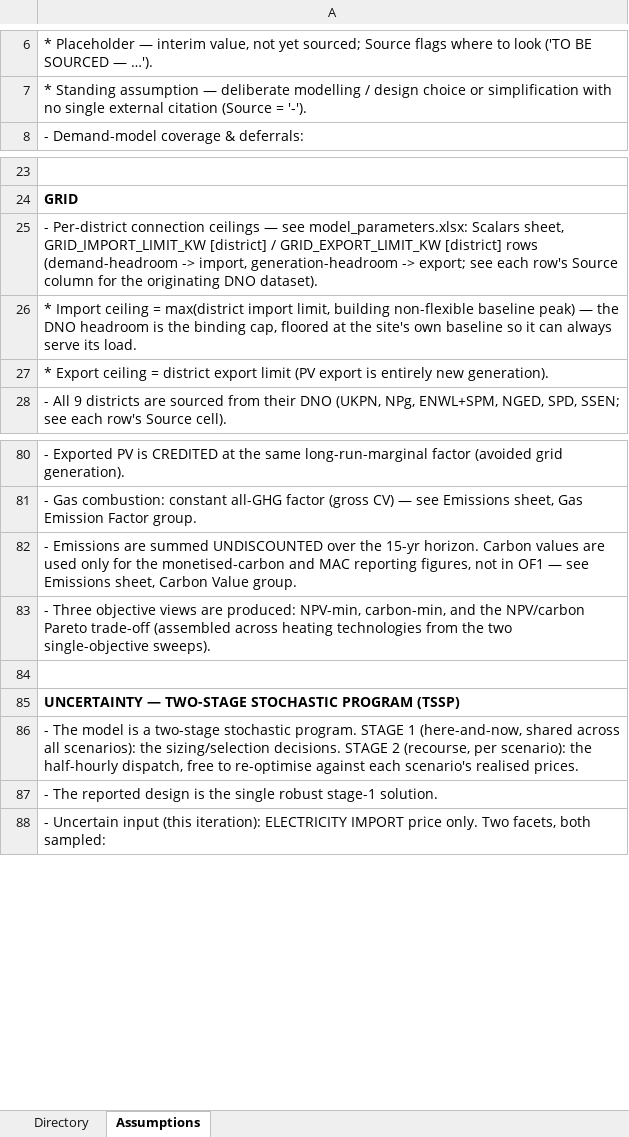
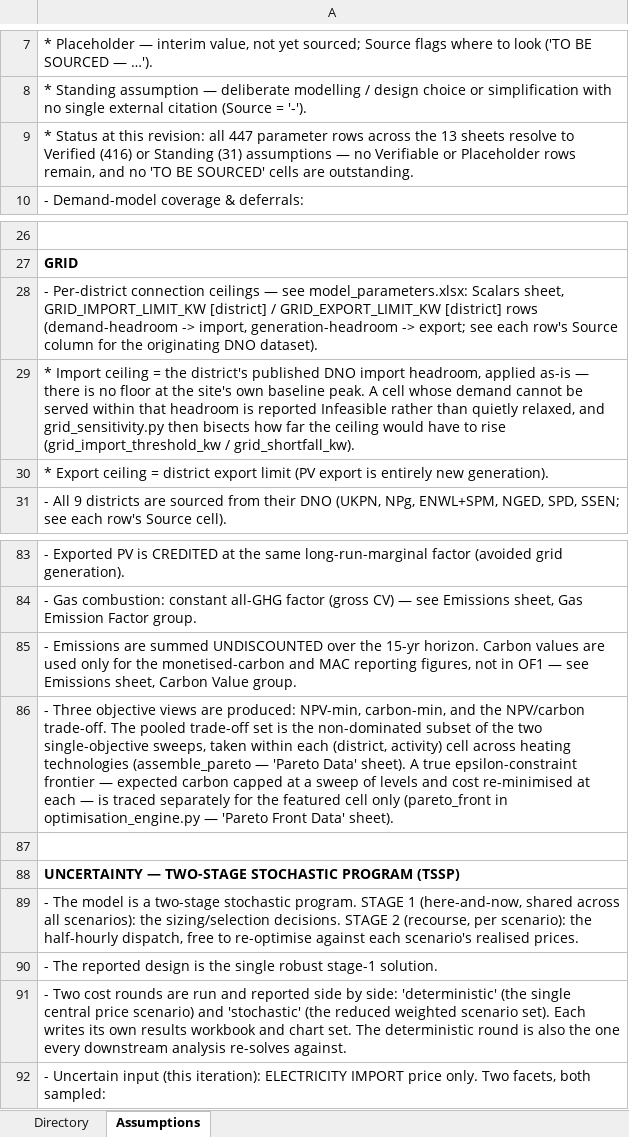
Before and after one commit to tan-tanya/energy-optimisation, an Excel workbook: data/00 readme.xlsx, sheet Assumptions, drawn as a sheet; only a part is shown, gaps mark what is left out; values as stored, in another font and other column widths than the file's, no borders; addresses are those after the commit; the diff covers the shown part only; the diff names each change by its address in the sheet, - before the commit and + after, or states it on an @@ line.

```diff
--- a/data/00 readme.xlsx (sheet Assumptions)
+++ b/data/00 readme.xlsx (sheet Assumptions)
+row 9: * Status at this revision: all 447 parameter rows across the 13 sheets resolve to Verified (416) or Standing (31) assumptions — no Verifiable or Placeholder rows remain, and no 'TO BE SOURCED' cells are outstanding.
-A29: …ceiling = max(district import limit, building non-flexible baseline peak) — the DNO headroom is the binding cap, floored at the site's own baseline so it can always serve its load.
+A29: …ceiling = the district's published DNO import headroom, applied as-is — there is no floor at the site's own baseline peak. A cell whose demand cannot be served within that headroom is reported Infeasible rather than quietly relaxed, and grid_sensitivity.py then bisects how far the ceiling would have to rise (grid_import_threshold_kw / grid_shortfall_kw).
-A86: …the NPV/carbon Pareto trade-off (assembled across heating technologies from the two single-objective sweeps).
+A86: …the NPV/carbon trade-off. The pooled trade-off set is the non-dominated subset of the two single-objective sweeps, taken within each (district, activity) cell across heating technologies (assemble_pareto — 'Pareto Data' sheet). A true epsilon-constraint frontier — expected carbon capped at a sweep of levels and cost re-minimised at each — is traced separately for the featured cell only (pareto_front in optimisation_engine.py — 'Pareto Front Data' sheet).
+row 91: - Two cost rounds are run and reported side by side: 'deterministic' (the single central price scenario) and 'stochastic' (the reduced weighted scenario set). Each writes its own results workbook and chart set. The deterministic round is also the one every downstream analysis re-solves against.
```
Also changed, not shown: 10 added rows, 1 removed row and 4 edited cells elsewhere in this sheet, sheet Directory, data/model_parameters.xlsx, 25 other files.
